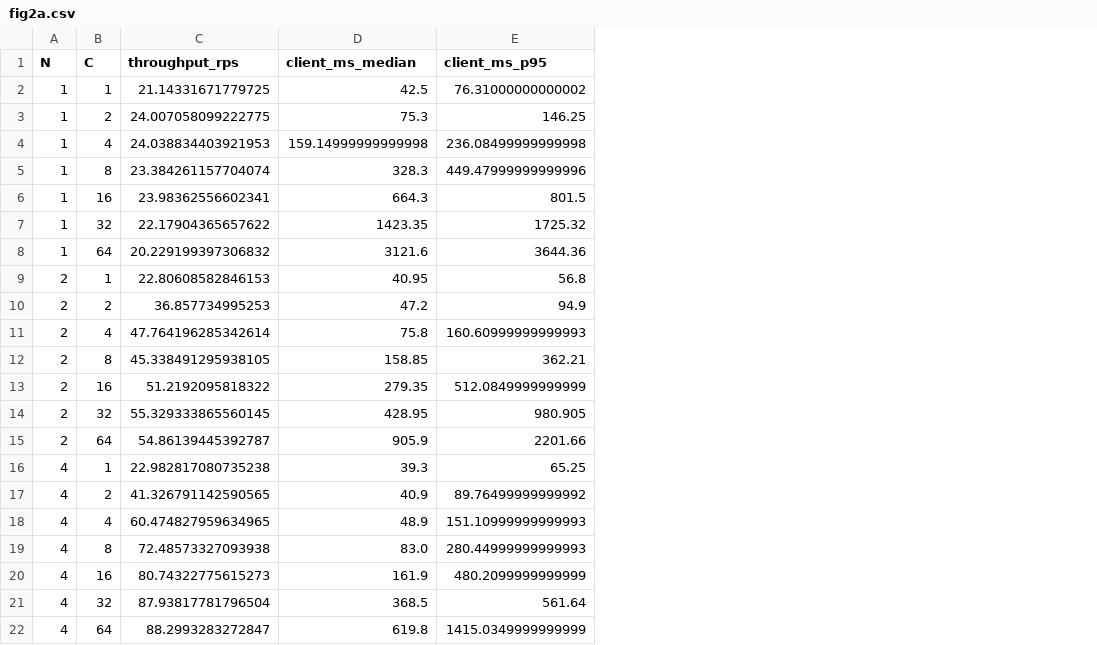
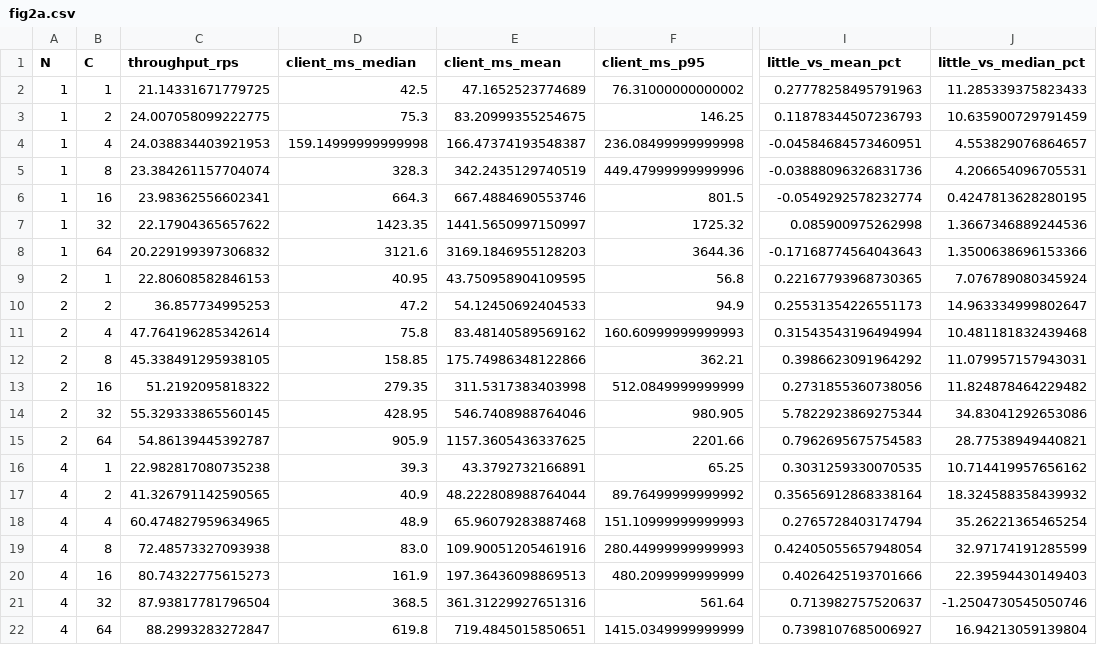
Before and after one commit to hani-rahmoune/-tinyinsta-2026-b, a CSV file: figures/fig2a.csv, drawn as a sheet; only a part is shown, gaps mark what is left out; the diff names each change by its address in the sheet, - before the commit and + after, or states it on an @@ line.

```diff
--- a/figures/fig2a.csv
+++ b/figures/fig2a.csv
+column E (client_ms_mean), rows 2-22: 47.1652523774689 | 83.20999355254675 | 166.47374193548387 | 342.2435129740519 | 667.4884690553746 | 1441.5650997150997 | 3169.1846955128203 | 43.750958904109595 | 54.12450692404533 | 83.48140589569162 | 175.74986348122866 | 311.5317383403998 | 546.7408988764046 | 1157.3605436337625 | 43.3792732166891 | 48.222808988764044 | 65.96079283887468 | 109.90051205461916 | 197.36436098869513 | 361.31229927651316 | 719.4845015850651
+column I (little_vs_mean_pct), rows 2-22: 0.27778258495791963 | 0.11878344507236793 | -0.04584684573460951 | -0.03888096326831736 | -0.0549292578232774 | 0.085900975262998 | -0.17168774564043643 | 0.22167793968730365 | 0.25531354226551173 | 0.31543543196494994 | 0.3986623091964292 | 0.2731855360738056 | 5.7822923869275344 | 0.7962695675754583 | 0.3031259330070535 | 0.35656912868338164 | 0.2765728403174794 | 0.42405055657948054 | 0.4026425193701666 | 0.713982757520637 | 0.7398107685006927
+column J (little_vs_median_pct), rows 2-22: 11.285339375823433 | 10.635900729791459 | 4.553829076864657 | 4.206654096705531 | 0.4247813628280195 | 1.3667346889244536 | 1.3500638696153366 | 7.076789080345924 | 14.963334999802647 | 10.481181832439468 | 11.079957157943031 | 11.824878464229482 | 34.83041292653086 | 28.77538949440821 | 10.714419957656162 | 18.324588358439932 | 35.26221365465254 | 32.97174191285599 | 22.39594430149403 | -1.2504730545050746 | 16.94213059139804
```
Also changed, not shown: figures/fig1a.csv, figures/fig1b.csv, 14 other files.
